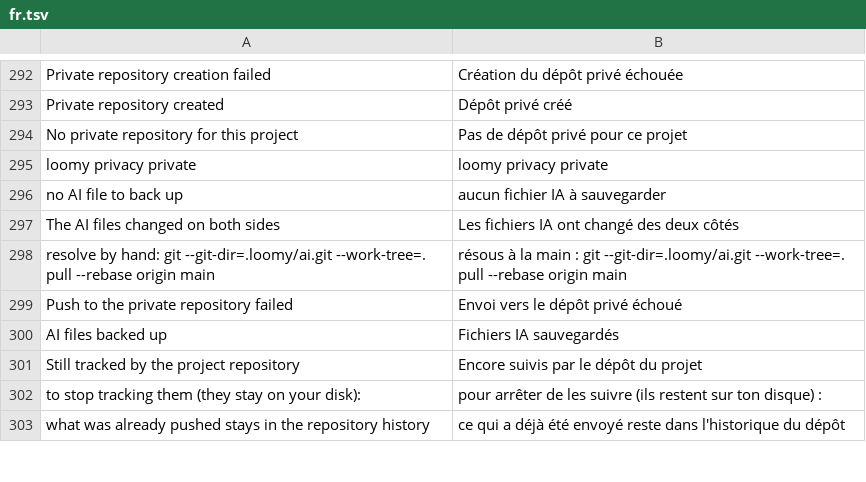
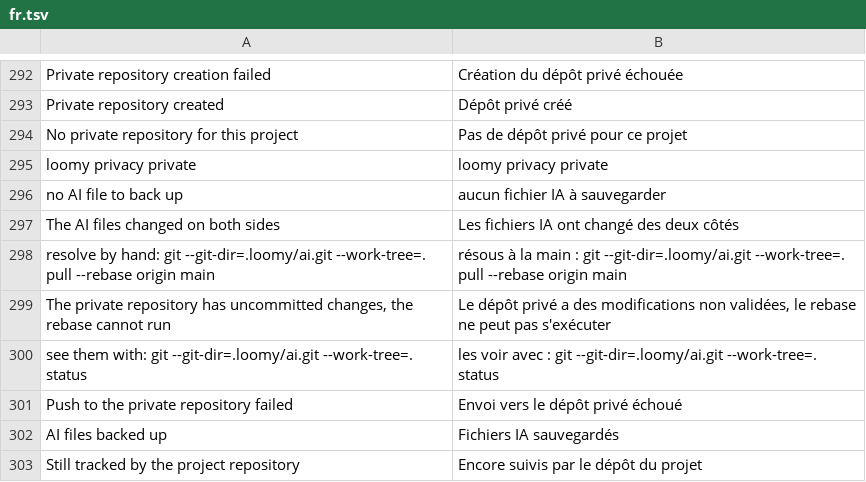
Before and after one commit to Eydenn/loomy, a TSV file: scripts/lib/i18n/fr.tsv, drawn as a sheet; only a part is shown, gaps mark what is left out; the shorter side is filled out with more unchanged rows.

Commit message:
loomy privacy sync records deleted AI files and only rebases over new remote backups
START.md archived at the end of the setup left the private repository dirty: the sync stopped with a wrong
'changed on both sides' message. Test added. Public .gitignore no longer ignores .loomy/ (it also applies to the
private repository; the public exclusion goes through .git/info/exclude).

```diff
--- a/scripts/lib/i18n/fr.tsv
+++ b/scripts/lib/i18n/fr.tsv
@@ -298,2 +298,4 @@ The AI files changed on both sides	Les fichiers IA ont changé des deux côtés
 resolve by hand: git --git-dir=.loomy/ai.git --work-tree=. pull --rebase origin main	résous à la main : git --git-dir=.loomy/ai.git --work-tree=. pull --rebase origin main
+The private repository has uncommitted changes, the rebase cannot run	Le dépôt privé a des modifications non validées, le rebase ne peut pas s'exécuter
+see them with: git --git-dir=.loomy/ai.git --work-tree=. status	les voir avec : git --git-dir=.loomy/ai.git --work-tree=. status
 Push to the private repository failed	Envoi vers le dépôt privé échoué
```
Also changed, not shown: 5 other files.
